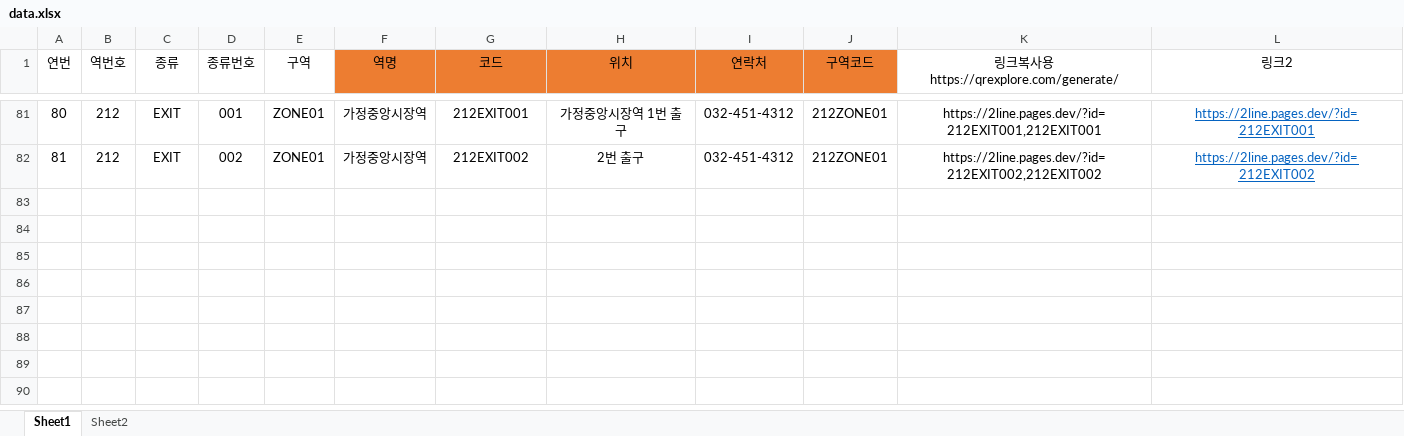
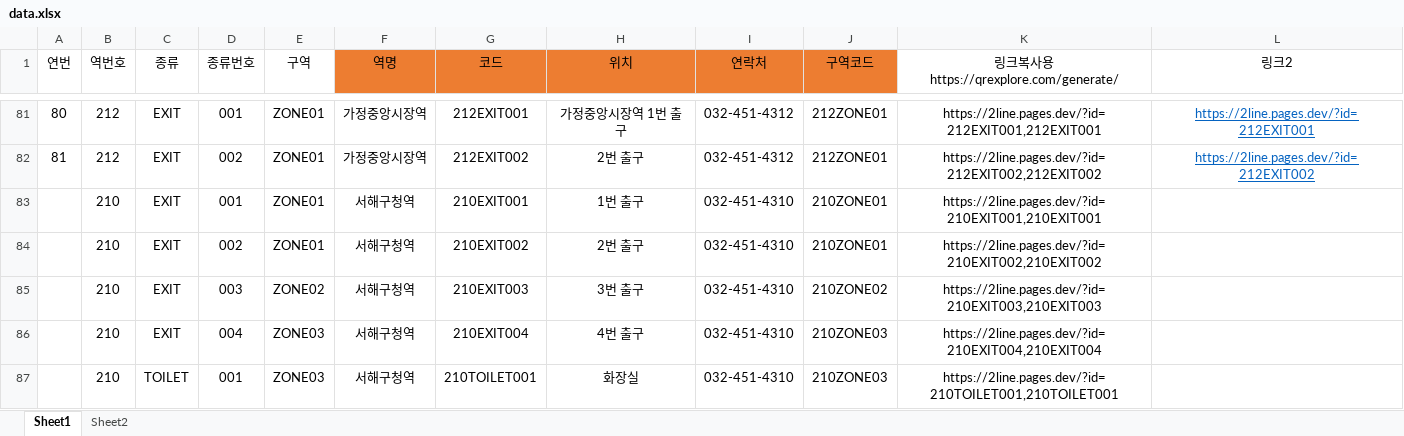
Before and after one commit to L2L2L2L2/2Line2, an Excel workbook: data.xlsx, sheet Sheet1, drawn as a sheet; only a part is shown, gaps mark what is left out; values as stored, in another font and other column widths than the file's, no borders; the diff names each change by its address in the sheet, - before the commit and + after, or states it on an @@ line.

Commit message:
Add files via upload

```diff
--- a/data.xlsx (sheet Sheet1)
+++ b/data.xlsx (sheet Sheet1)
+row 83:  | 210 | EXIT | 001 | ZONE01 | 서해구청역 | 210EXIT001 | 1번 출구 | 032-451-4310 | 210ZONE01 | https://2line.pages.dev/?id=210EXIT001,210EXIT001
+row 84:  | 210 | EXIT | 002 | ZONE01 | 서해구청역 | 210EXIT002 | 2번 출구 | 032-451-4310 | 210ZONE01 | https://2line.pages.dev/?id=210EXIT002,210EXIT002
+row 85:  | 210 | EXIT | 003 | ZONE02 | 서해구청역 | 210EXIT003 | 3번 출구 | 032-451-4310 | 210ZONE02 | https://2line.pages.dev/?id=210EXIT003,210EXIT003
+row 86:  | 210 | EXIT | 004 | ZONE03 | 서해구청역 | 210EXIT004 | 4번 출구 | 032-451-4310 | 210ZONE03 | https://2line.pages.dev/?id=210EXIT004,210EXIT004
+row 87:  | 210 | TOILET | 001 | ZONE03 | 서해구청역 | 210TOILET001 | 화장실 | 032-451-4310 | 210ZONE03 | https://2line.pages.dev/?id=210TOILET001,210TOILET001
```
